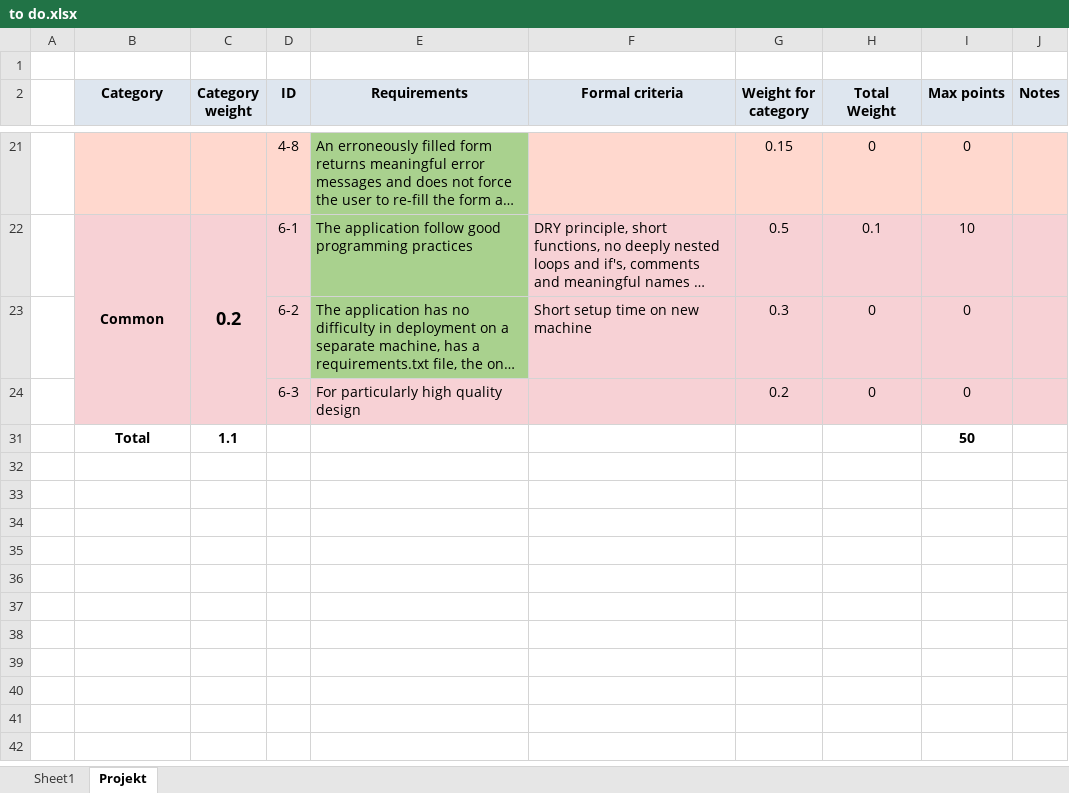
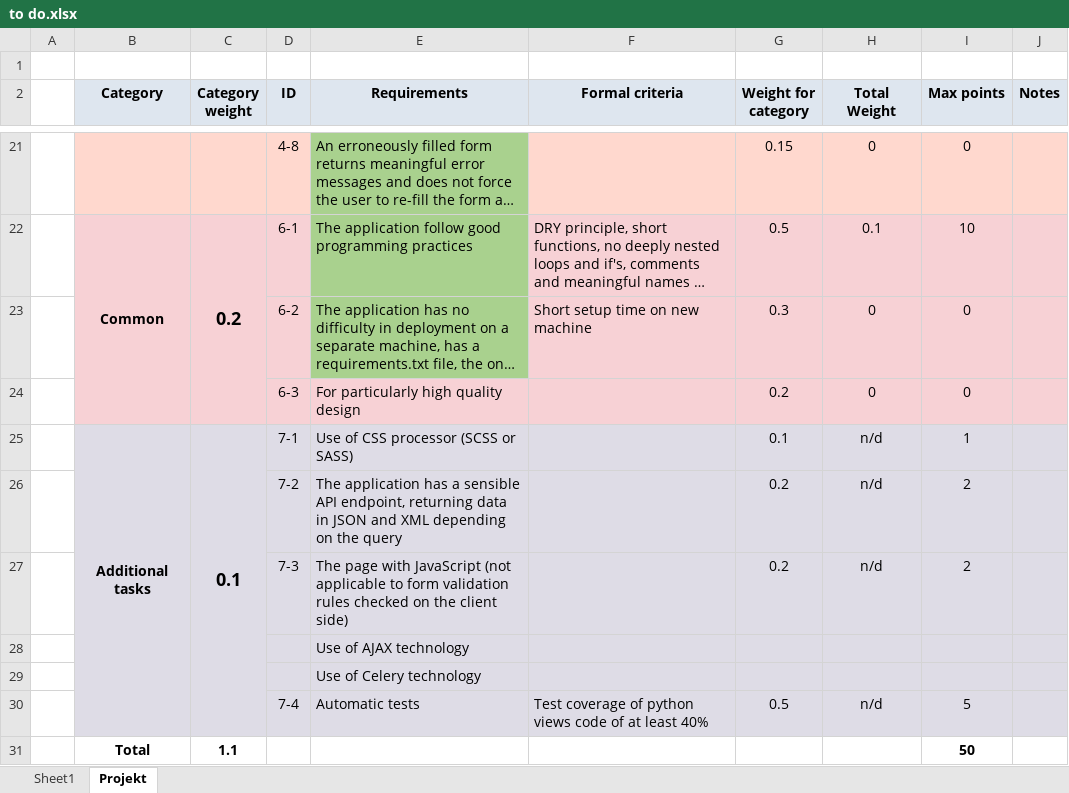
Before and after one commit to mikolaj2268/Bike_blog, an Excel workbook: to do.xlsx, sheet Projekt, drawn as a sheet; only a part is shown, gaps mark what is left out; long unchanged cells end in …; values as stored, in another font and other column widths than the file's, no borders; the diff names each change by its address in the sheet, - before the commit and + after, or states it on an @@ line.

```diff
--- a/to do.xlsx (sheet Projekt)
+++ b/to do.xlsx (sheet Projekt)
@@ row 25 unhidden:  | Additional tasks | 0.1 | 7-1 | Use of CSS processor (SCSS or SASS) |  | 0.1 | n/d | 1 @@
@@ row 26 unhidden:  |  |  | 7-2 | The application has a sensible API endpoint, returning data in JSON and XML depending on the query |  | 0.2 | n/d | 2 @@
@@ row 27 unhidden:  |  |  | 7-3 | The page with JavaScript (not applicable to form validation rules checked on the client side) |  | 0.2 | n/d | 2 @@
@@ row 28 unhidden:  |  |  |  | Use of AJAX technology @@
@@ row 29 unhidden:  |  |  |  | Use of Celery technology @@
@@ row 30 unhidden:  |  |  | 7-4 | Automatic tests | Test coverage of python views code of at least 40% | 0.5 | n/d | 5 @@
```
Also changed, not shown: sheet Sheet1, 15 other files.
